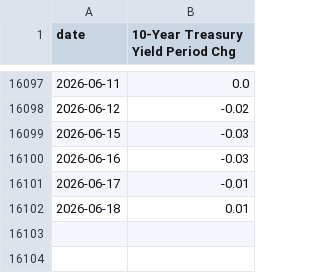
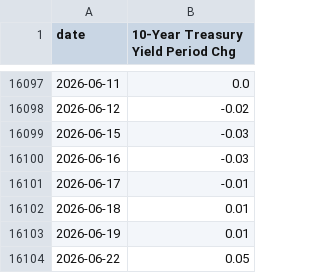
Before and after one commit to mikesimonsen/econ-data, a CSV file: sheets_data_calcs/period/treasury-yields.csv, drawn as a sheet; only a part is shown, gaps mark what is left out.

Commit message:
data: update sheets export 2026-06-22

```diff
--- a/sheets_data_calcs/period/treasury-yields.csv
+++ b/sheets_data_calcs/period/treasury-yields.csv
@@ -16102 +16102,3 @@ date,10-Year Treasury Yield Period Chg
 2026-06-18,0.01
+2026-06-19,0.01
+2026-06-22,0.05
```
Also changed, not shown: sheets_data/fed-funds.csv, sheets_data/oil.csv, 12 other files.
